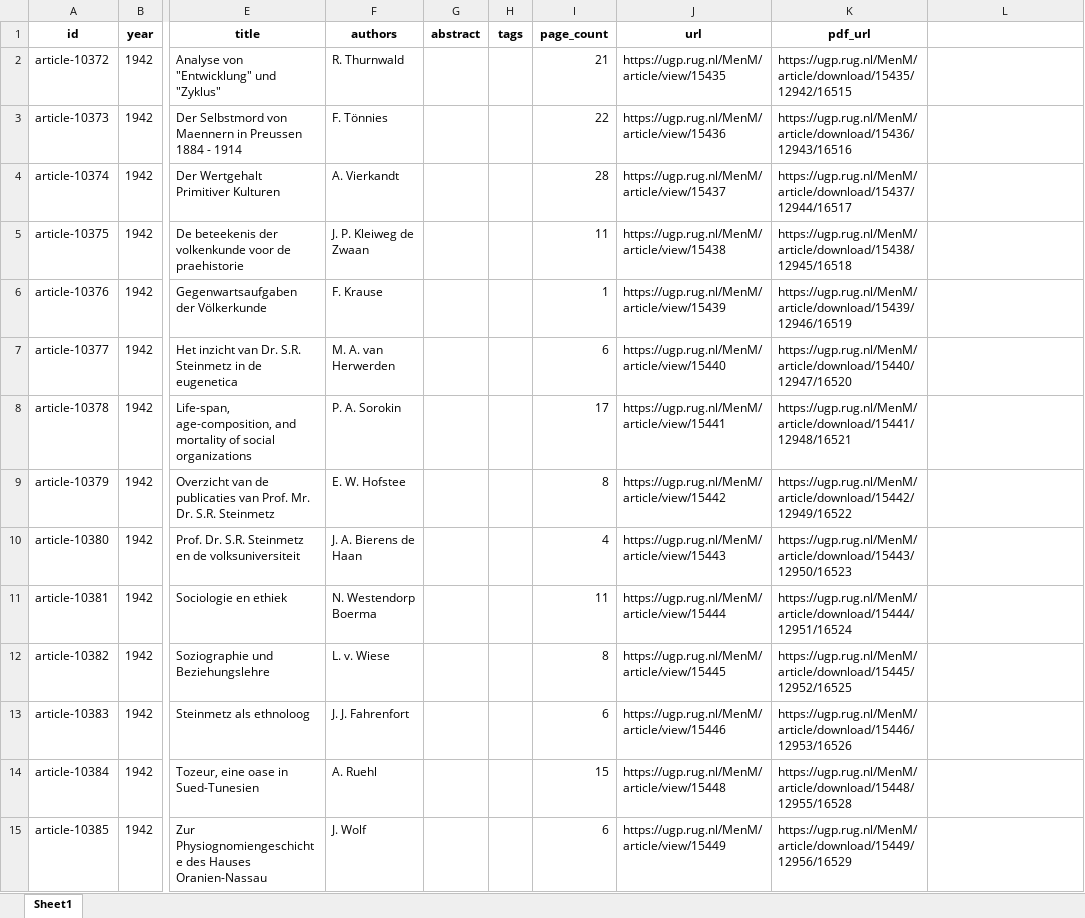
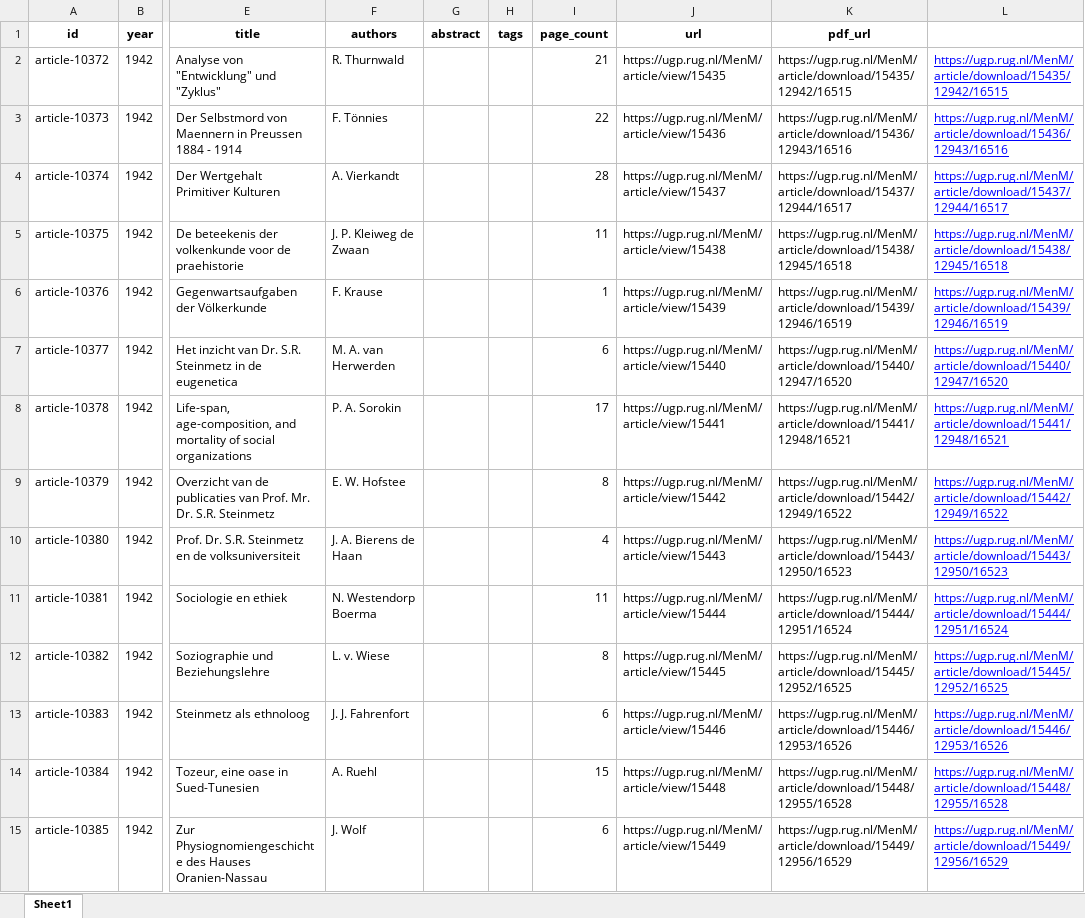
Before and after one commit to jossl95/menm_centennial_anniversary, an Excel workbook: decades/articles 1935-1945.xlsx, sheet Sheet1, drawn as a sheet; only a part is shown, gaps mark what is left out; values as stored, in another font and other column widths than the file's, no borders; the diff covers the shown part only; the diff names each change by its address in the sheet, - before the commit and + after, or states it on an @@ line.

```diff
--- a/decades/articles 1935-1945.xlsx (sheet Sheet1)
+++ b/decades/articles 1935-1945.xlsx (sheet Sheet1)
-L2: (empty)
+L2: https://ugp.rug.nl/MenM/article/download/15435/12942/16515
-L3: (empty)
+L3: https://ugp.rug.nl/MenM/article/download/15436/12943/16516
-L4: (empty)
+L4: https://ugp.rug.nl/MenM/article/download/15437/12944/16517
-L5: (empty)
+L5: https://ugp.rug.nl/MenM/article/download/15438/12945/16518
-L6: (empty)
+L6: https://ugp.rug.nl/MenM/article/download/15439/12946/16519
-L7: (empty)
+L7: https://ugp.rug.nl/MenM/article/download/15440/12947/16520
-L8: (empty)
+L8: https://ugp.rug.nl/MenM/article/download/15441/12948/16521
-L9: (empty)
+L9: https://ugp.rug.nl/MenM/article/download/15442/12949/16522
-L10: (empty)
+L10: https://ugp.rug.nl/MenM/article/download/15443/12950/16523
-L11: (empty)
+L11: https://ugp.rug.nl/MenM/article/download/15444/12951/16524
-L12: (empty)
+L12: https://ugp.rug.nl/MenM/article/download/15445/12952/16525
-L13: (empty)
+L13: https://ugp.rug.nl/MenM/article/download/15446/12953/16526
-L14: (empty)
+L14: https://ugp.rug.nl/MenM/article/download/15448/12955/16528
-L15: (empty)
+L15: https://ugp.rug.nl/MenM/article/download/15449/12956/16529
```
Also changed, not shown: 375 edited cells elsewhere in this sheet, 3 other files.
